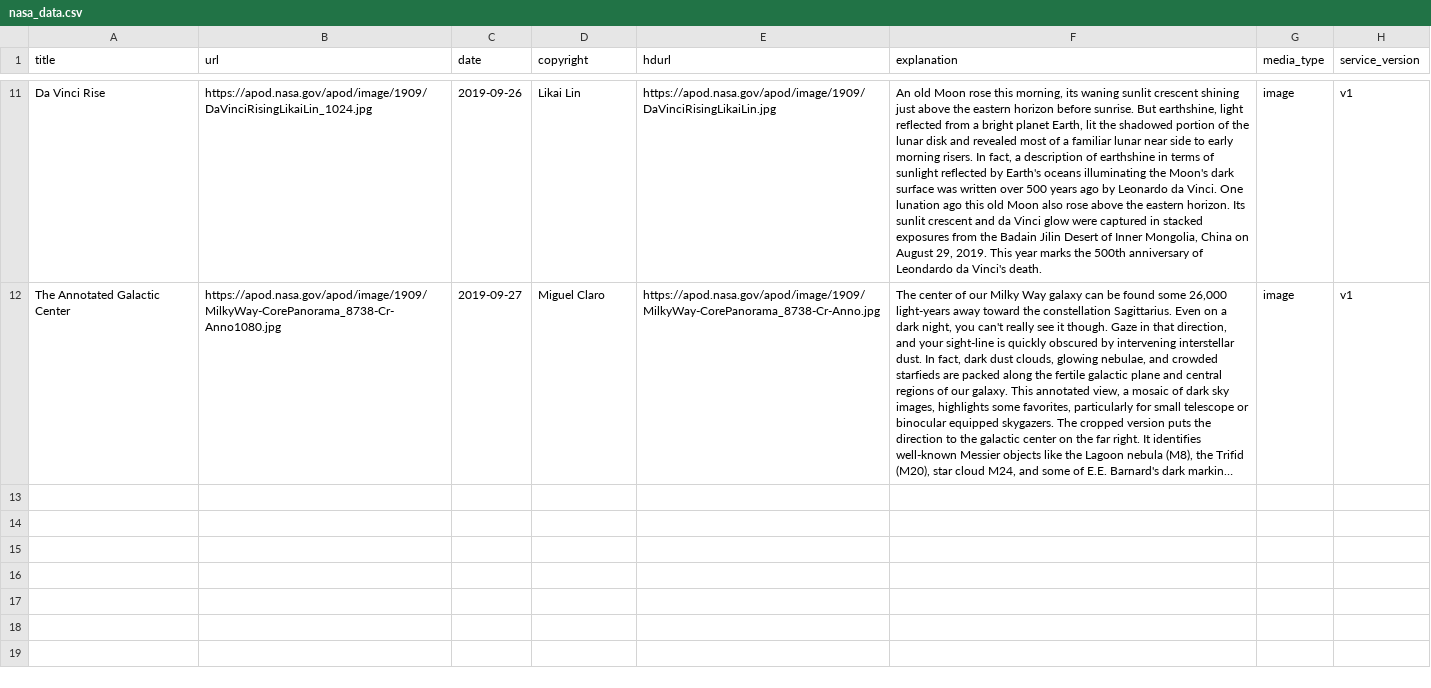
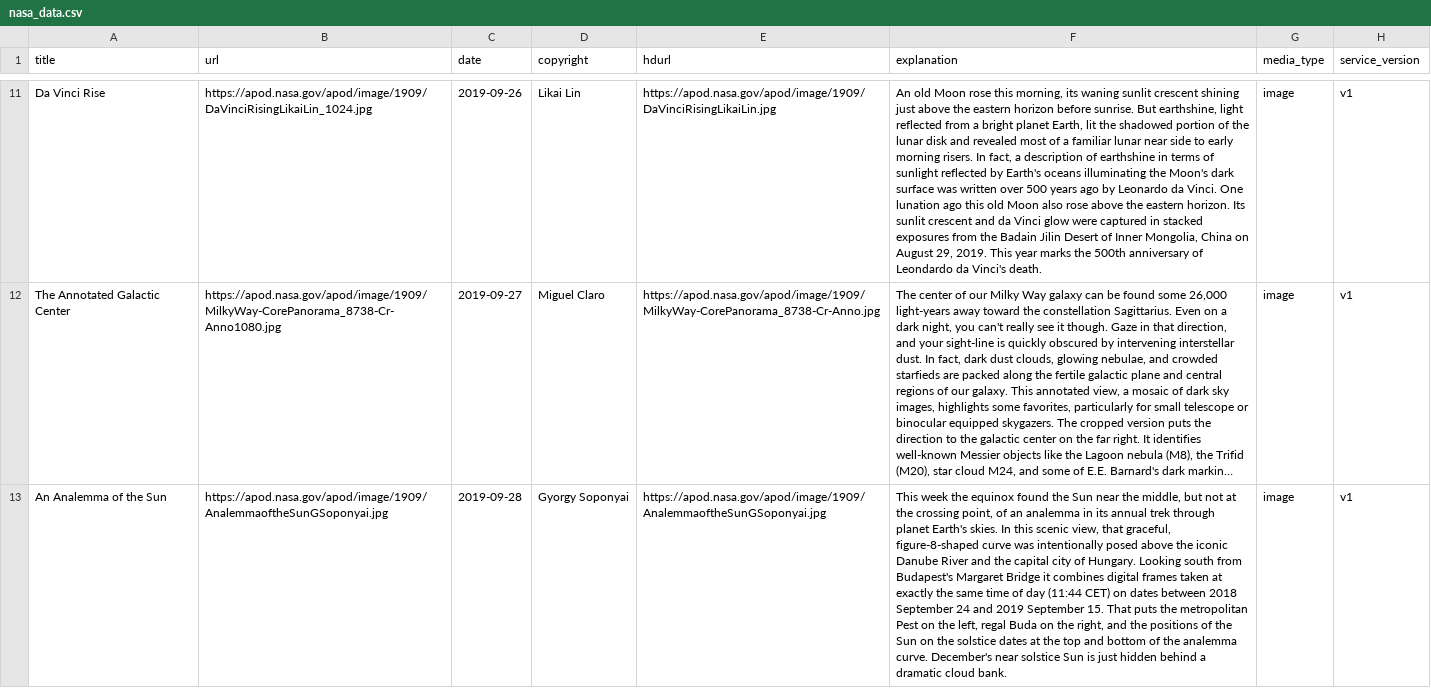
Before and after one commit to dreygur/NASA-Insta, a CSV file: nasa_data.csv, drawn as a sheet; only a part is shown, gaps mark what is left out; long unchanged cells end in …; the diff names each change by its address in the sheet, - before the commit and + after, or states it on an @@ line.

Commit message:
Image Upload :mag:

```diff
--- a/nasa_data.csv
+++ b/nasa_data.csv
+row 13: An Analemma of the Sun | https://apod.nasa.gov/apod/image/1909/AnalemmaoftheSunGSoponyai.jpg | 2019-09-28 | Gyorgy Soponyai | https://apod.nasa.gov/apod/image/1909/AnalemmaoftheSunGSoponyai.jpg | This week the equinox found the Sun near the middle, but not at the crossing point, of an analemma in its annual trek through planet Earth's skies. In this scenic view, that graceful, figure-8-shaped curve was intentionally posed above the iconic Danube River and the capital city of Hungary. Looking south from Budapest's Margaret Bridge it combines digital frames taken at exactly the same time of day (11:44 CET) on dates between 2018 September 24 and 2019 September 15. That puts the metropolitan Pest on the left, regal Buda on the right, and the positions of the Sun on the solstice dates at the top and bottom of the analemma curve. December's near solstice Sun is just hidden behind a dramatic cloud bank. | image | v1
```
Also changed, not shown: 1 other file.
